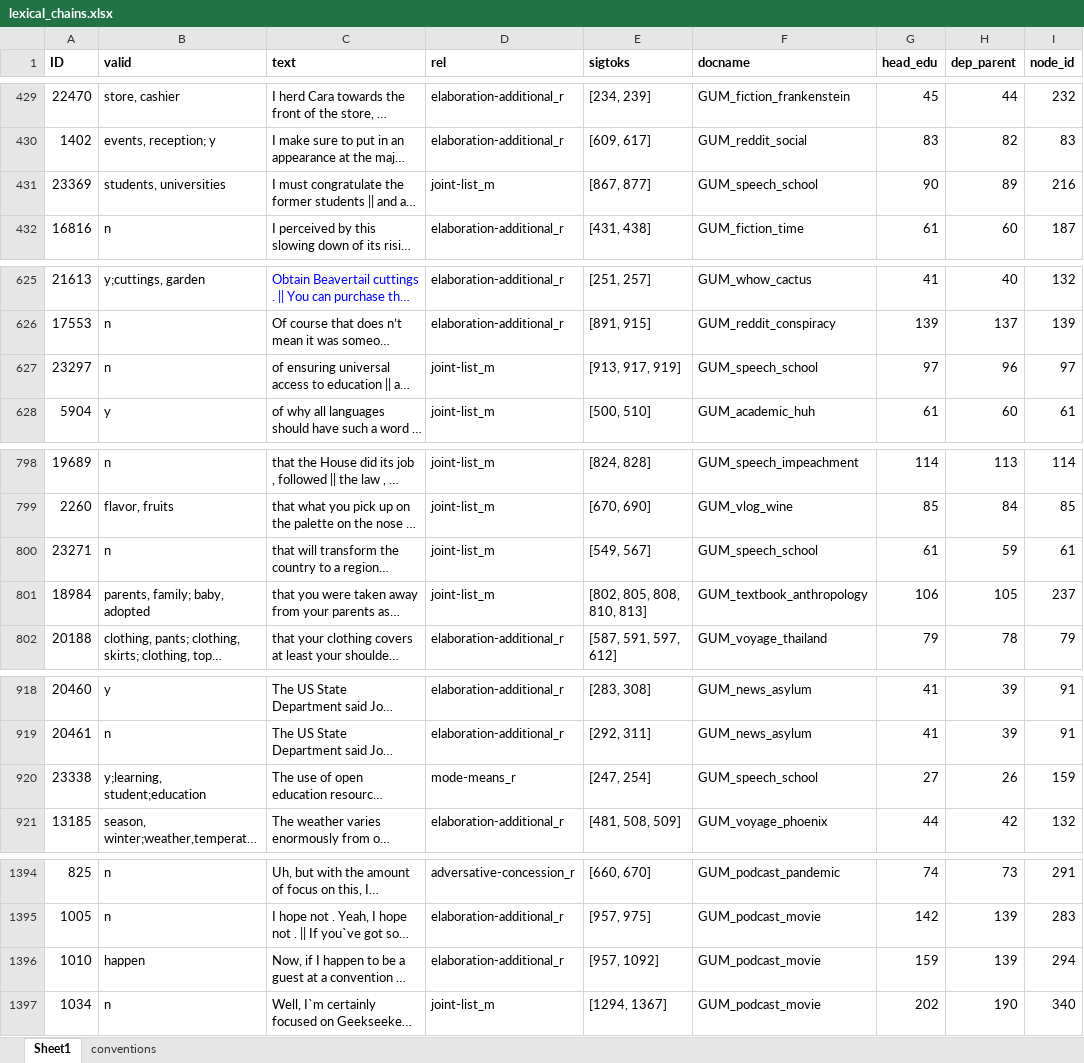
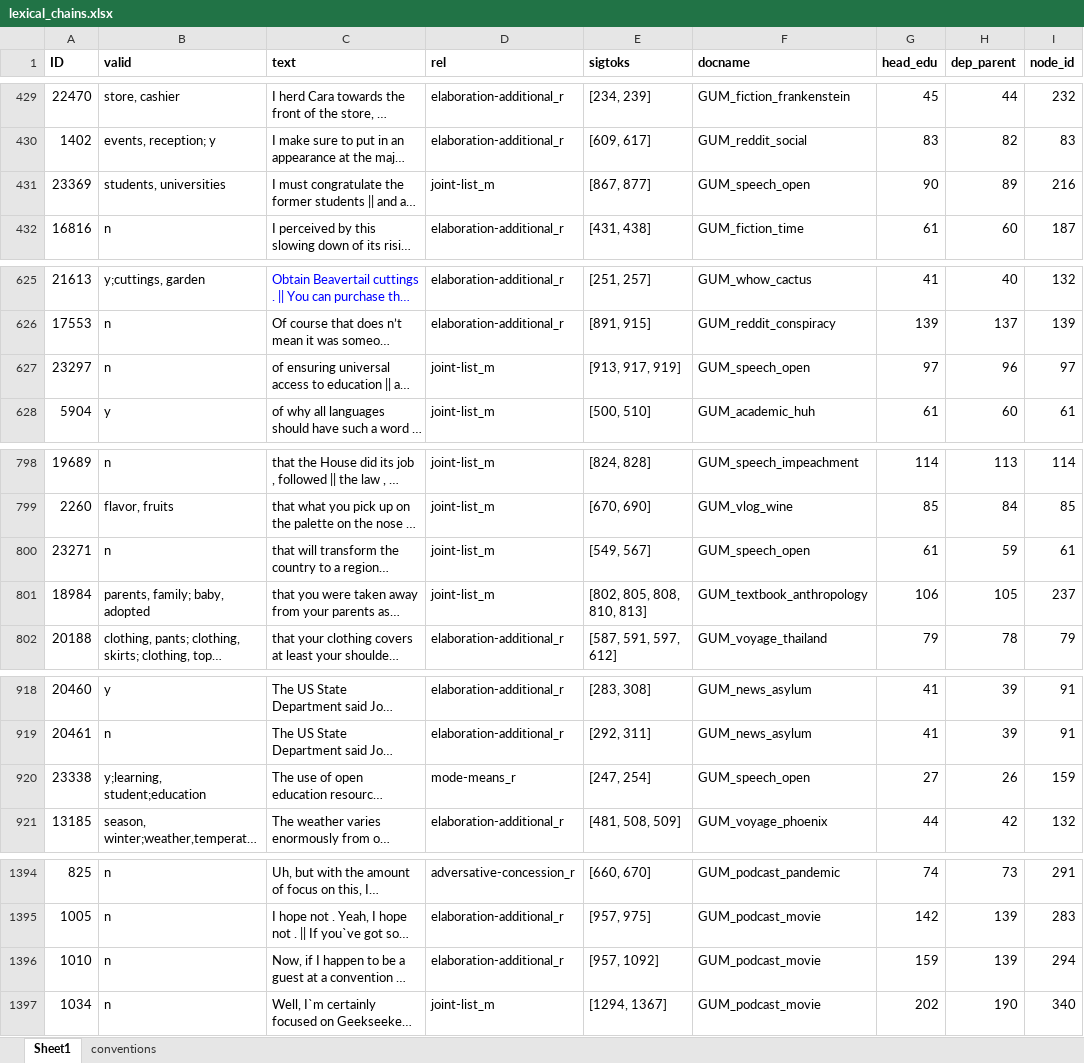
Before and after one commit to amir-zeldes/gum, an Excel workbook: _build/utils/dm-dependencies/resources/lexical_chains.xlsx, sheet Sheet1, drawn as a sheet; only a part is shown, gaps mark what is left out; long unchanged cells end in …; values as stored, in another font and other column widths than the file's, no borders; the diff covers the shown part only; the diff names each change by its address in the sheet, - before the commit and + after, or states it on an @@ line.

```diff
--- a/_build/utils/dm-dependencies/resources/lexical_chains.xlsx (sheet Sheet1)
+++ b/_build/utils/dm-dependencies/resources/lexical_chains.xlsx (sheet Sheet1)
-F431 (docname): GUM_speech_school
+F431 (docname): GUM_speech_open
-F627 (docname): GUM_speech_school
+F627 (docname): GUM_speech_open
-F800 (docname): GUM_speech_school
+F800 (docname): GUM_speech_open
-F920 (docname): GUM_speech_school
+F920 (docname): GUM_speech_open
-B1396 (valid): happen
+B1396 (valid): n
```
Also changed, not shown: 134 added rows elsewhere in this sheet, _build/utils/dm-dependencies/resources/attribution_source.xlsx, _build/utils/dm-dependencies/resources/non_dm_rules.xlsx, 2 other files.
